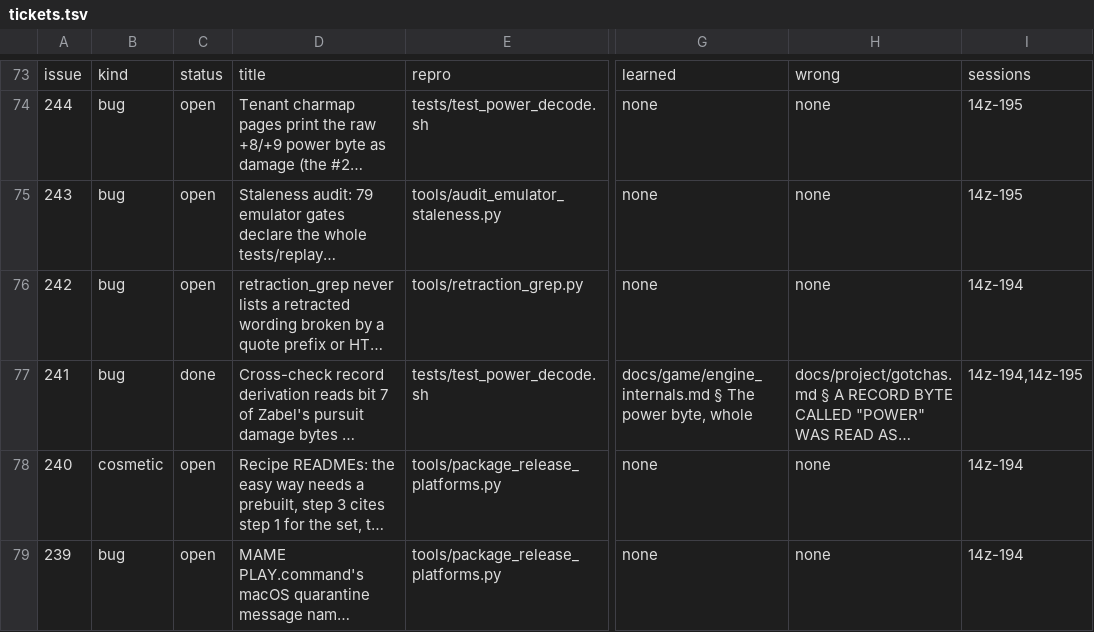
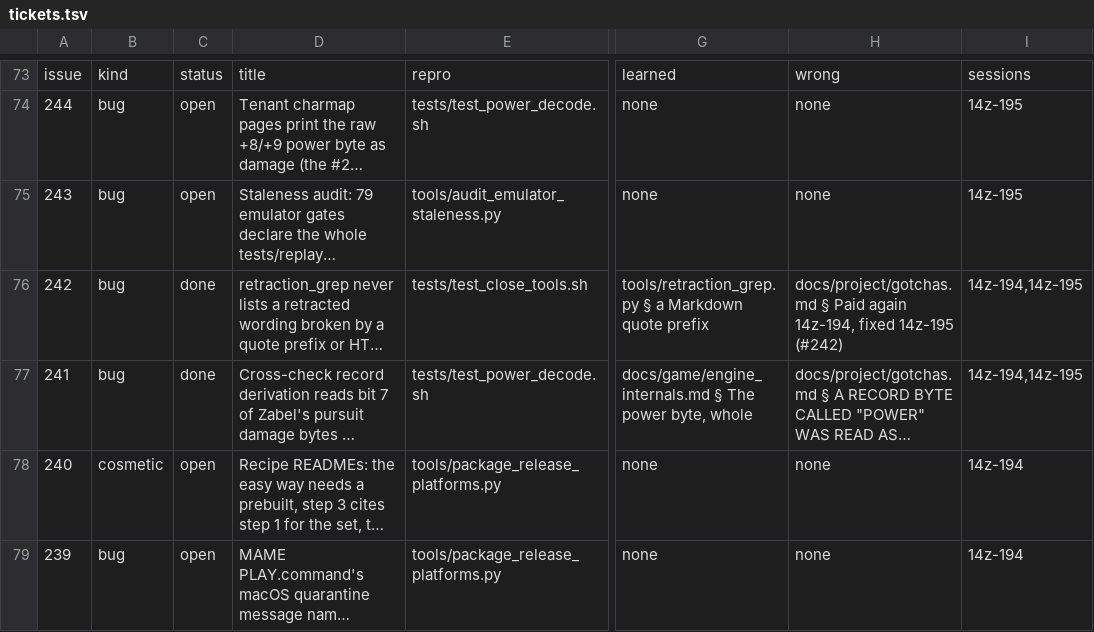
Before and after one commit to DefinitelyFrenchName/VampireSaved, a TSV file: docs/project/tickets.tsv, drawn as a sheet; only a part is shown, gaps mark what is left out; long unchanged cells end in …; the diff names each change by its address in the sheet, - before the commit and + after, or states it on an @@ line.

```diff
--- a/docs/project/tickets.tsv
+++ b/docs/project/tickets.tsv
-C76: open
+C76: done
-E76: tools/retraction_grep.py
+E76: tests/test_close_tools.sh
-G76: none
+G76: tools/retraction_grep.py § a Markdown quote prefix
-H76: none
+H76: docs/project/gotchas.md § Paid again 14z-194, fixed 14z-195 (#242)
-I76: 14z-194
+I76: 14z-194,14z-195
```
Also changed, not shown: docs/project/tickets_github.tsv, 5 other files.
